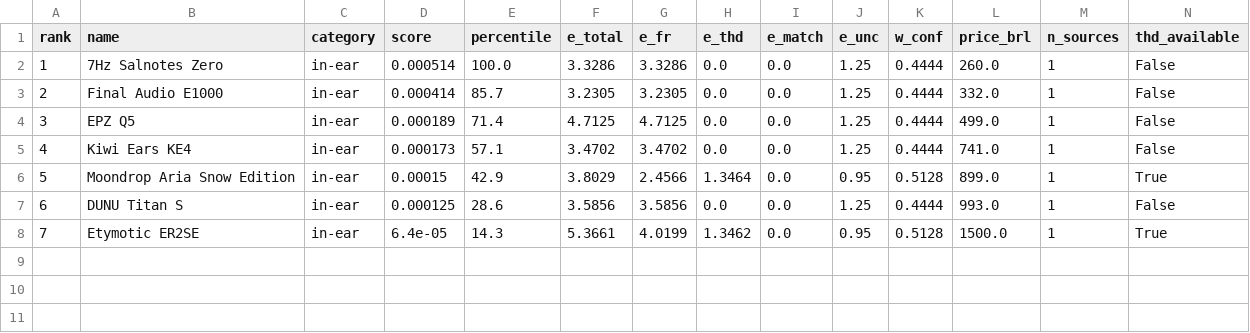
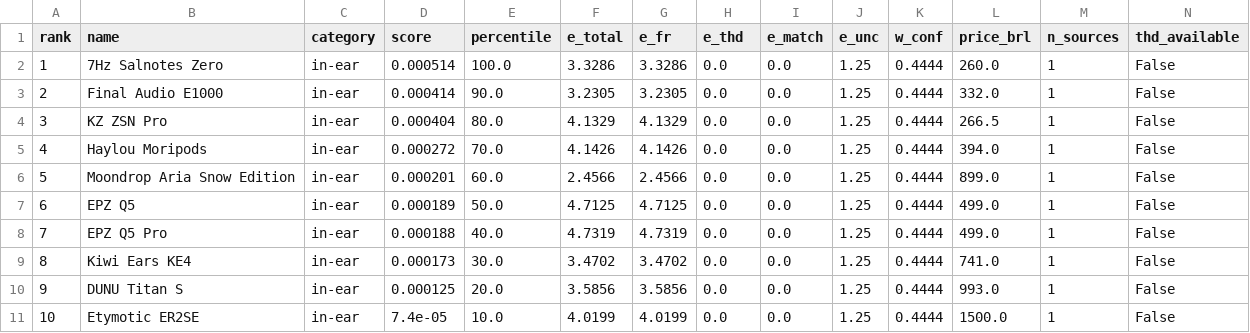
Before and after one commit to pablo-marchina/headphone-ranking-system, a CSV file: output/ranking.csv, drawn as a sheet; only a part is shown; removed rows and columns are numbered as before the commit, all else as after; rows hold the shown columns only; the diff names each change by its address in the sheet, - before the commit and + after, or states it on an @@ line.

```diff
--- a/output/ranking.csv
+++ b/output/ranking.csv
-E3 (percentile): 85.7
+E3 (percentile): 90.0
+row 4: 3 | KZ ZSN Pro | in-ear | 0.000404 | 80.0 | 4.1329 | 4.1329 | 0.0 | 0.0 | 1.25 | 0.4444 | 266.5 | 1 | False
+row 5: 4 | Haylou Moripods | in-ear | 0.000272 | 70.0 | 4.1426 | 4.1426 | 0.0 | 0.0 | 1.25 | 0.4444 | 394.0 | 1 | False
+row 6: 5 | Moondrop Aria Snow Edition | in-ear | 0.000201 | 60.0 | 2.4566 | 2.4566 | 0.0 | 0.0 | 1.25 | 0.4444 | 899.0 | 1 | False
@@ column A (rank) renumbered from row 7 down @@
-E7 (percentile): 71.4
+E7 (percentile): 50.0
+row 8: 7 | EPZ Q5 Pro | in-ear | 0.000188 | 40.0 | 4.7319 | 4.7319 | 0.0 | 0.0 | 1.25 | 0.4444 | 499.0 | 1 | False
-E9 (percentile): 57.1
+E9 (percentile): 30.0
-row 6: 5 | Moondrop Aria Snow Edition | in-ear | 0.00015 | 42.9 | 3.8029 | 2.4566 | 1.3464 | 0.0 | 0.95 | 0.5128 | 899.0 | 1 | True
-E10 (percentile): 28.6
+E10 (percentile): 20.0
-D11 (score): 6.4e-05
+D11 (score): 7.4e-05
-E11 (percentile): 14.3
+E11 (percentile): 10.0
-F11 (e_total): 5.3661
+F11 (e_total): 4.0199
-H11 (e_thd): 1.3462
+H11 (e_thd): 0.0
-J11 (e_unc): 0.95
+J11 (e_unc): 1.25
-K11 (w_conf): 0.5128
+K11 (w_conf): 0.4444
-N11 (thd_available): True
+N11 (thd_available): False
```
Also changed, not shown: 38 other files.
